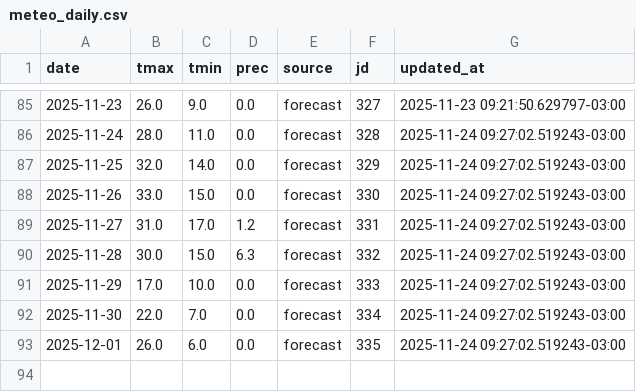
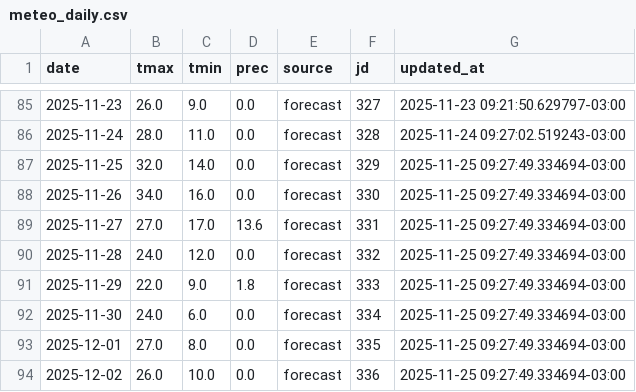
Before and after one commit to PREDWEEM/EUPHOOLA, a CSV file: data/meteo_daily.csv, drawn as a sheet; only a part is shown, gaps mark what is left out.

```diff
--- a/data/meteo_daily.csv
+++ b/data/meteo_daily.csv
@@ -86,8 +86,9 @@ date,tmax,tmin,prec,source,jd,updated_at
 2025-11-24,28.0,11.0,0.0,forecast,328,2025-11-24 09:27:02.519243-03:00
-2025-11-25,32.0,14.0,0.0,forecast,329,2025-11-24 09:27:02.519243-03:00
-2025-11-26,33.0,15.0,0.0,forecast,330,2025-11-24 09:27:02.519243-03:00
-2025-11-27,31.0,17.0,1.2,forecast,331,2025-11-24 09:27:02.519243-03:00
-2025-11-28,30.0,15.0,6.3,forecast,332,2025-11-24 09:27:02.519243-03:00
-2025-11-29,17.0,10.0,0.0,forecast,333,2025-11-24 09:27:02.519243-03:00
-2025-11-30,22.0,7.0,0.0,forecast,334,2025-11-24 09:27:02.519243-03:00
-2025-12-01,26.0,6.0,0.0,forecast,335,2025-11-24 09:27:02.519243-03:00
+2025-11-25,32.0,14.0,0.0,forecast,329,2025-11-25 09:27:49.334694-03:00
+2025-11-26,34.0,16.0,0.0,forecast,330,2025-11-25 09:27:49.334694-03:00
+2025-11-27,27.0,17.0,13.6,forecast,331,2025-11-25 09:27:49.334694-03:00
+2025-11-28,24.0,12.0,0.0,forecast,332,2025-11-25 09:27:49.334694-03:00
+2025-11-29,22.0,9.0,1.8,forecast,333,2025-11-25 09:27:49.334694-03:00
+2025-11-30,24.0,6.0,0.0,forecast,334,2025-11-25 09:27:49.334694-03:00
+2025-12-01,27.0,8.0,0.0,forecast,335,2025-11-25 09:27:49.334694-03:00
+2025-12-02,26.0,10.0,0.0,forecast,336,2025-11-25 09:27:49.334694-03:00
```
Also changed, not shown: meteo_history.csv.
